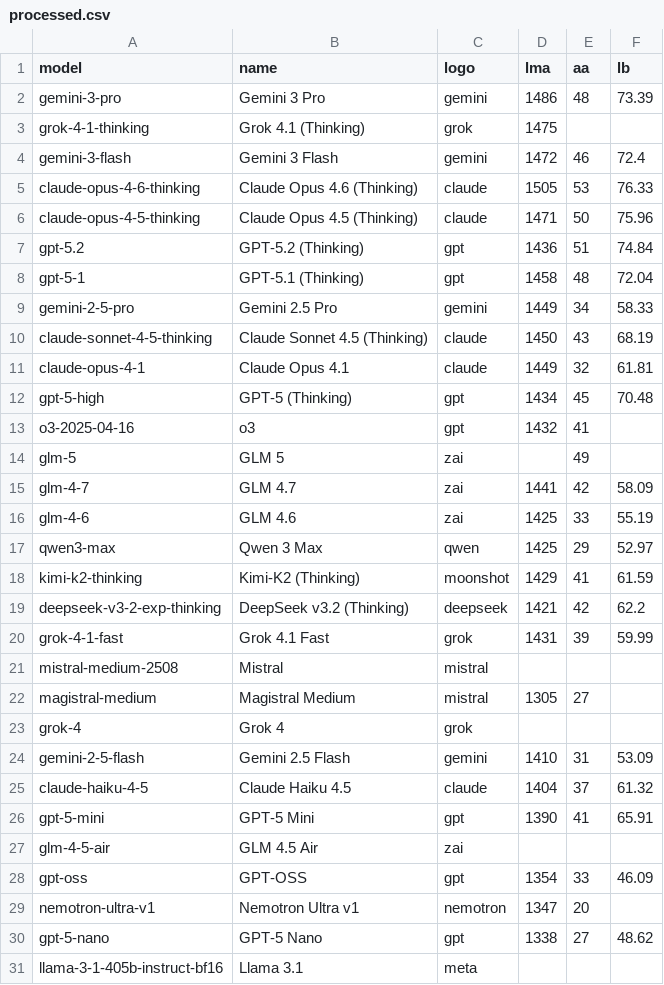
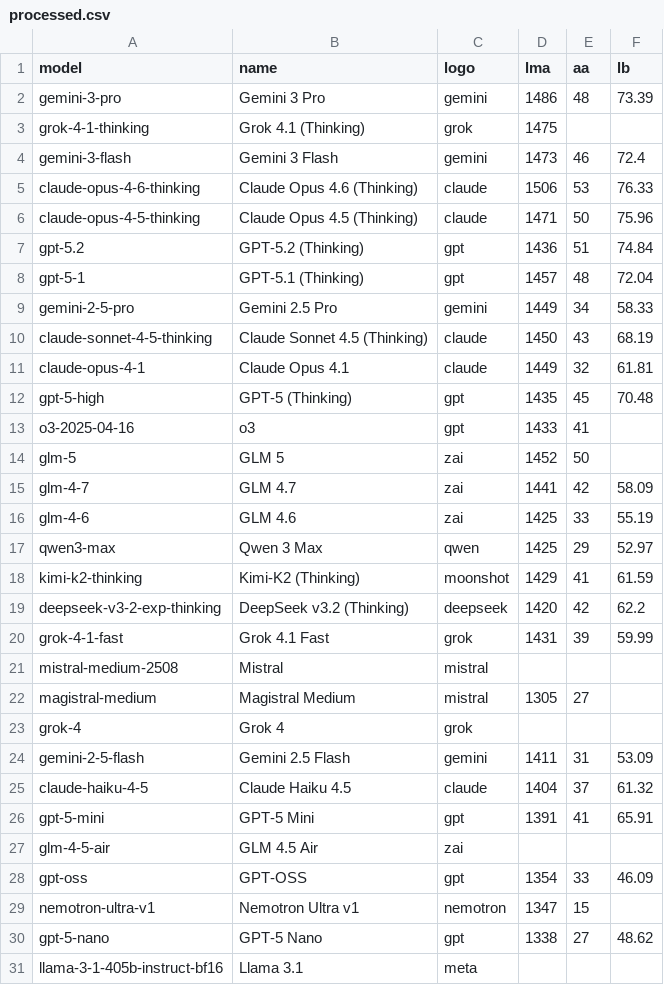
Before and after one commit to Franri3008/franri3008.github.io, a CSV file: pages/CEPS/AI-World/ModelLeaderboard/data/processed.csv, drawn as a sheet; only a part is shown; the diff covers the shown part only.

```diff
--- a/pages/CEPS/AI-World/ModelLeaderboard/data/processed.csv
+++ b/pages/CEPS/AI-World/ModelLeaderboard/data/processed.csv
@@ -3,7 +3,7 @@ gemini-3-pro;Gemini 3 Pro;gemini;1486;48;73.39
 grok-4-1-thinking;Grok 4.1 (Thinking);grok;1475;;
-gemini-3-flash;Gemini 3 Flash;gemini;1472;46;72.4
-claude-opus-4-6-thinking;Claude Opus 4.6 (Thinking);claude;1505;53;76.33
+gemini-3-flash;Gemini 3 Flash;gemini;1473;46;72.4
+claude-opus-4-6-thinking;Claude Opus 4.6 (Thinking);claude;1506;53;76.33
 claude-opus-4-5-thinking;Claude Opus 4.5 (Thinking);claude;1471;50;75.96
 gpt-5.2;GPT-5.2 (Thinking);gpt;1436;51;74.84
-gpt-5-1;GPT-5.1 (Thinking);gpt;1458;48;72.04
+gpt-5-1;GPT-5.1 (Thinking);gpt;1457;48;72.04
 gemini-2-5-pro;Gemini 2.5 Pro;gemini;1449;34;58.33
@@ -11,5 +11,5 @@ claude-sonnet-4-5-thinking;Claude Sonnet 4.5 (Thinking);claude;1450;43;68.19
 claude-opus-4-1;Claude Opus 4.1;claude;1449;32;61.81
-gpt-5-high;GPT-5 (Thinking);gpt;1434;45;70.48
-o3-2025-04-16;o3;gpt;1432;41;
-glm-5;GLM 5;zai;;49;
+gpt-5-high;GPT-5 (Thinking);gpt;1435;45;70.48
+o3-2025-04-16;o3;gpt;1433;41;
+glm-5;GLM 5;zai;1452;50;
 glm-4-7;GLM 4.7;zai;1441;42;58.09
@@ -18,3 +18,3 @@ qwen3-max;Qwen 3 Max;qwen;1425;29;52.97
 kimi-k2-thinking;Kimi-K2 (Thinking);moonshot;1429;41;61.59
-deepseek-v3-2-exp-thinking;DeepSeek v3.2 (Thinking);deepseek;1421;42;62.2
+deepseek-v3-2-exp-thinking;DeepSeek v3.2 (Thinking);deepseek;1420;42;62.2
 grok-4-1-fast;Grok 4.1 Fast;grok;1431;39;59.99
@@ -23,8 +23,8 @@ magistral-medium;Magistral Medium;mistral;1305;27;
 grok-4;Grok 4;grok;;;
-gemini-2-5-flash;Gemini 2.5 Flash;gemini;1410;31;53.09
+gemini-2-5-flash;Gemini 2.5 Flash;gemini;1411;31;53.09
 claude-haiku-4-5;Claude Haiku 4.5;claude;1404;37;61.32
-gpt-5-mini;GPT-5 Mini;gpt;1390;41;65.91
+gpt-5-mini;GPT-5 Mini;gpt;1391;41;65.91
 glm-4-5-air;GLM 4.5 Air;zai;;;
 gpt-oss;GPT-OSS;gpt;1354;33;46.09
-nemotron-ultra-v1;Nemotron Ultra v1;nemotron;1347;20;
+nemotron-ultra-v1;Nemotron Ultra v1;nemotron;1347;15;
 gpt-5-nano;GPT-5 Nano;gpt;1338;27;48.62
```
Also changed, not shown: 2 edited cells elsewhere in this file, pages/CEPS/AI-World/ModelLeaderboard/data/scraped/aa_models_leaderboard.csv, pages/CEPS/AI-World/ModelLeaderboard/data/scraped/lmarena_text_leaderboard.csv, 2 other files.
